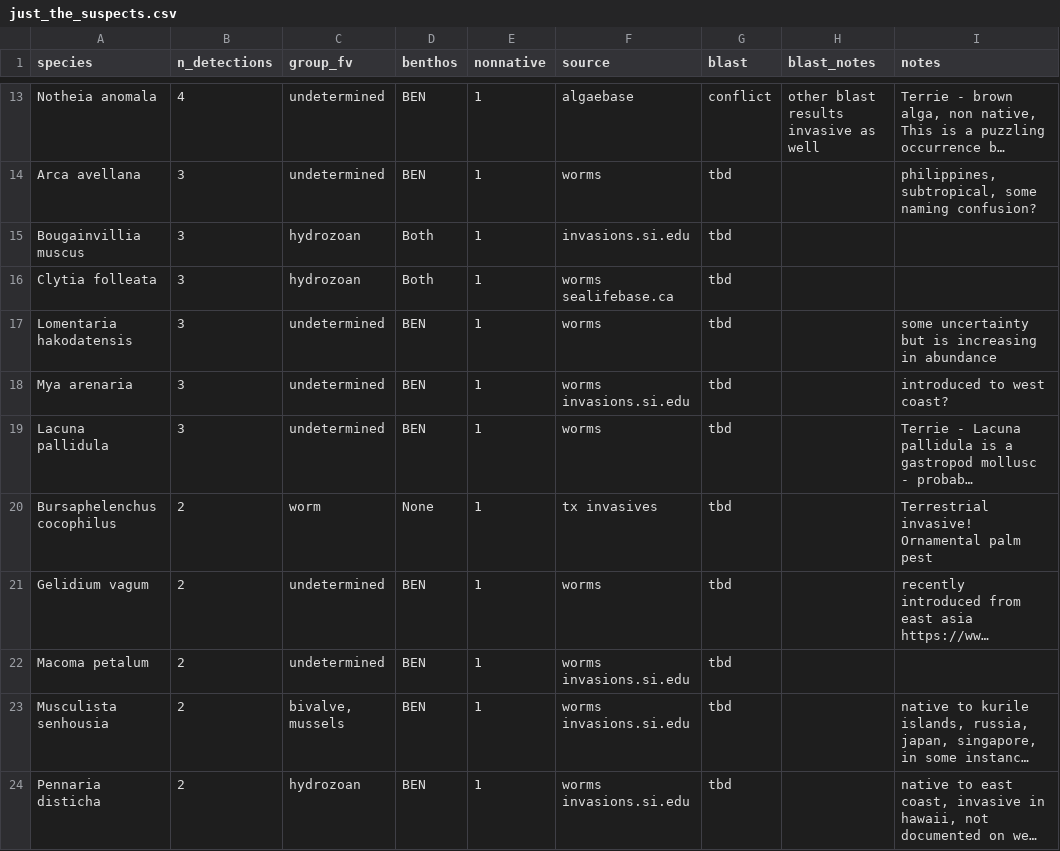
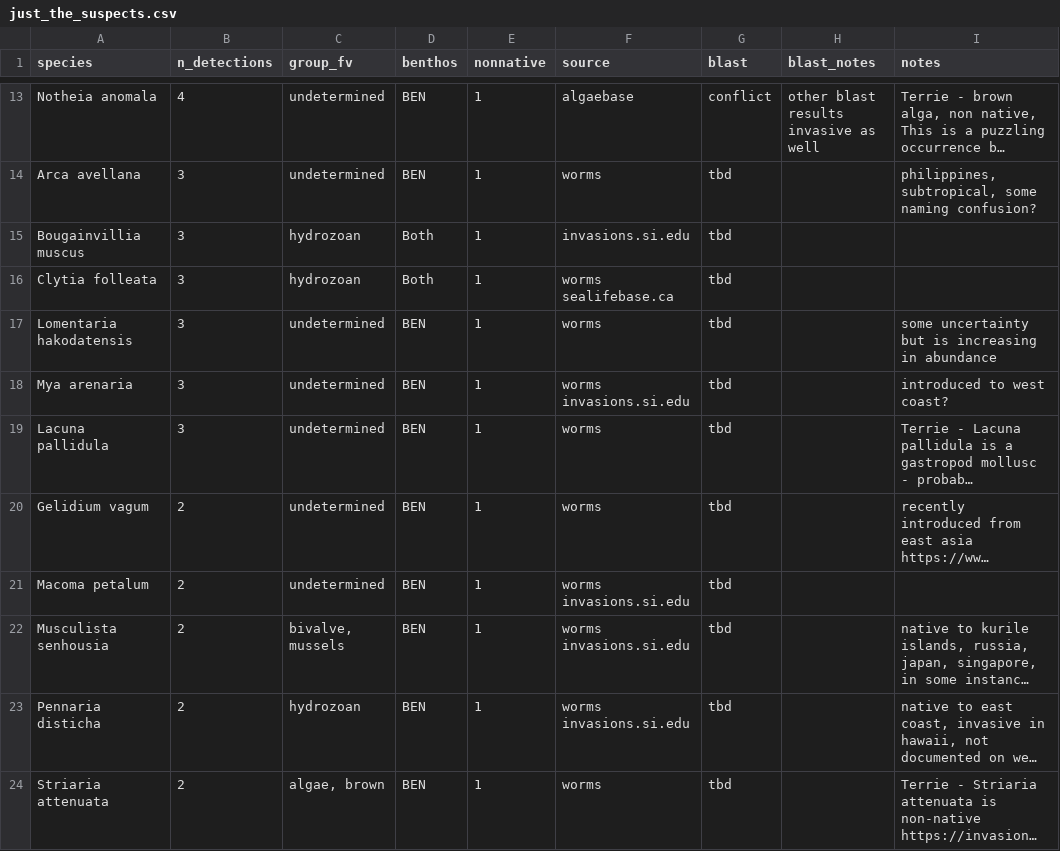
Before and after one commit to jdduprey/benthic.communities, a CSV file: docs/just_the_suspects.csv, drawn as a sheet; only a part is shown, gaps mark what is left out; the shorter side is filled out with more unchanged rows; long unchanged cells end in …; the diff names each change by its address in the sheet, - before the commit and + after, or states it on an @@ line.

Commit message:
removed terrestrial invasive from just_the_suspects

```diff
--- a/docs/just_the_suspects.csv
+++ b/docs/just_the_suspects.csv
-row 20: Bursaphelenchus cocophilus | 2 | worm | None | 1 | tx invasives | tbd |  | Terrestrial invasive! Ornamental palm pest
```
Also changed, not shown: docs/all_species_distributions_summary.csv.
